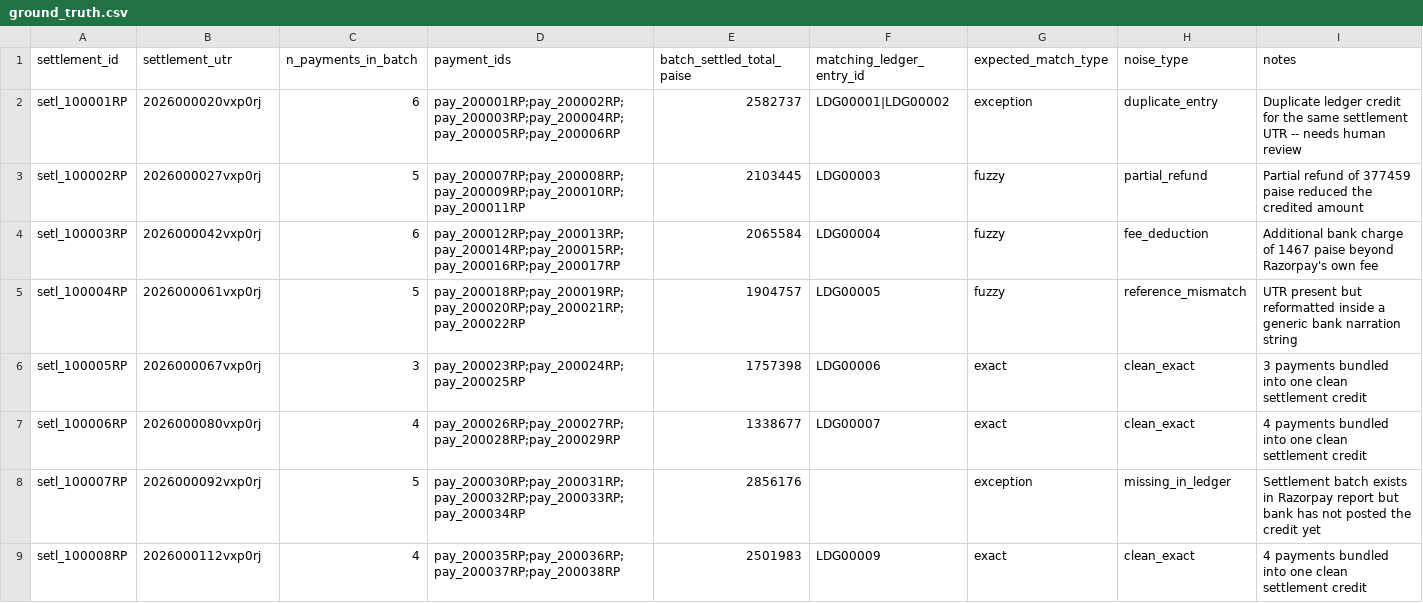
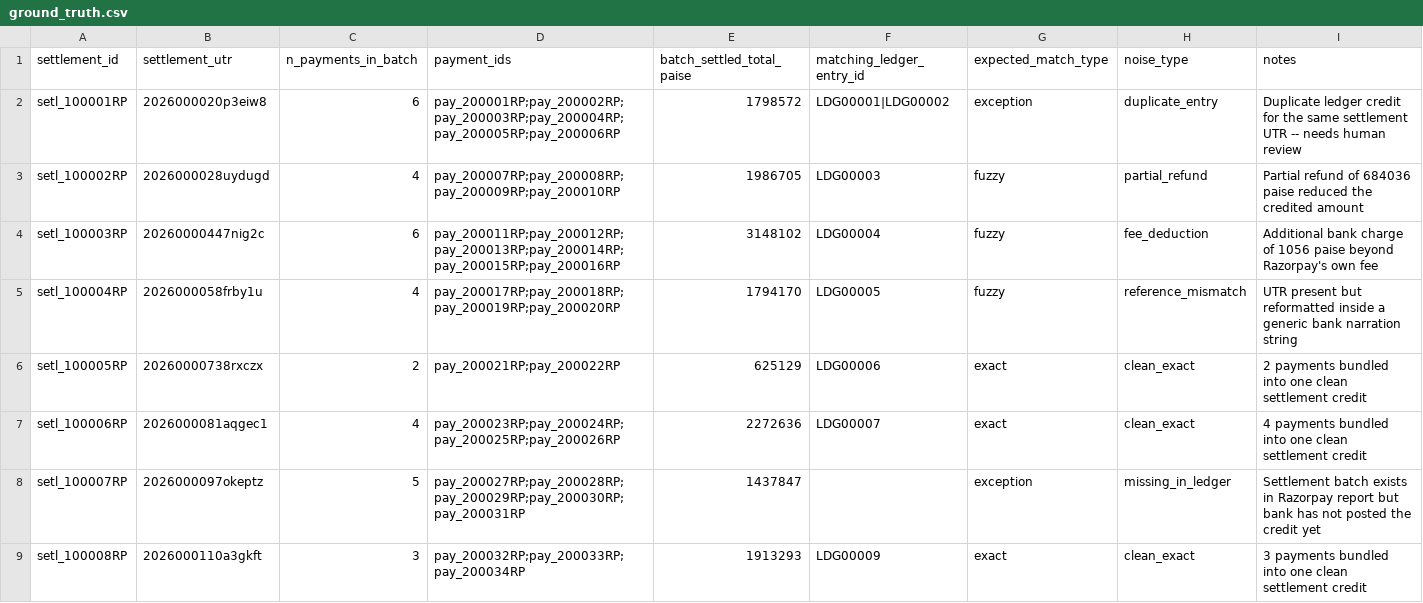
Before and after one commit to IshikaS2006/razorpay-reconcile-agent, a CSV file: data/generated/ground_truth.csv, drawn as a sheet; only a part is shown; the diff covers the shown part only.

```diff
--- a/data/generated/ground_truth.csv
+++ b/data/generated/ground_truth.csv
@@ -1,9 +1,9 @@
 settlement_id,settlement_utr,n_payments_in_batch,payment_ids,batch_settled_total_paise,matching_ledger_entry_id,expected_match_type,noise_type,notes
-setl_100001RP,2026000020vxp0rj,6,pay_200001RP;pay_200002RP;pay_200003RP;pay_200004RP;pay_200005RP;pay_200006RP,2582737,LDG00001|LDG00002,exception,duplicate_entry,Duplicate ledger credit for the same settlement UTR -- needs human review
-setl_100002RP,2026000027vxp0rj,5,pay_200007RP;pay_200008RP;pay_200009RP;pay_200010RP;pay_200011RP,2103445,LDG00003,fuzzy,partial_refund,Partial refund of 377459 paise reduced the credited amount
-setl_100003RP,2026000042vxp0rj,6,pay_200012RP;pay_200013RP;pay_200014RP;pay_200015RP;pay_200016RP;pay_200017RP,2065584,LDG00004,fuzzy,fee_deduction,Additional bank charge of 1467 paise beyond Razorpay's own fee
-setl_100004RP,2026000061vxp0rj,5,pay_200018RP;pay_200019RP;pay_200020RP;pay_200021RP;pay_200022RP,1904757,LDG00005,fuzzy,reference_mismatch,UTR present but reformatted inside a generic bank narration string
-setl_100005RP,2026000067vxp0rj,3,pay_200023RP;pay_200024RP;pay_200025RP,1757398,LDG00006,exact,clean_exact,3 payments bundled into one clean settlement credit
-setl_100006RP,2026000080vxp0rj,4,pay_200026RP;pay_200027RP;pay_200028RP;pay_200029RP,1338677,LDG00007,exact,clean_exact,4 payments bundled into one clean settlement credit
-setl_100007RP,2026000092vxp0rj,5,pay_200030RP;pay_200031RP;pay_200032RP;pay_200033RP;pay_200034RP,2856176,,exception,missing_in_ledger,Settlement batch exists in Razorpay report but bank has not posted the credit yet
-setl_100008RP,2026000112vxp0rj,4,pay_200035RP;pay_200036RP;pay_200037RP;pay_200038RP,2501983,LDG00009,exact,clean_exact,4 payments bundled into one clean settlement credit
+setl_100001RP,2026000020p3eiw8,6,pay_200001RP;pay_200002RP;pay_200003RP;pay_200004RP;pay_200005RP;pay_200006RP,1798572,LDG00001|LDG00002,exception,duplicate_entry,Duplicate ledger credit for the same settlement UTR -- needs human review
+setl_100002RP,2026000028uydugd,4,pay_200007RP;pay_200008RP;pay_200009RP;pay_200010RP,1986705,LDG00003,fuzzy,partial_refund,Partial refund of 684036 paise reduced the credited amount
+setl_100003RP,20260000447nig2c,6,pay_200011RP;pay_200012RP;pay_200013RP;pay_200014RP;pay_200015RP;pay_200016RP,3148102,LDG00004,fuzzy,fee_deduction,Additional bank charge of 1056 paise beyond Razorpay's own fee
+setl_100004RP,2026000058frby1u,4,pay_200017RP;pay_200018RP;pay_200019RP;pay_200020RP,1794170,LDG00005,fuzzy,reference_mismatch,UTR present but reformatted inside a generic bank narration string
+setl_100005RP,20260000738rxczx,2,pay_200021RP;pay_200022RP,625129,LDG00006,exact,clean_exact,2 payments bundled into one clean settlement credit
+setl_100006RP,2026000081aqgec1,4,pay_200023RP;pay_200024RP;pay_200025RP;pay_200026RP,2272636,LDG00007,exact,clean_exact,4 payments bundled into one clean settlement credit
+setl_100007RP,2026000097okeptz,5,pay_200027RP;pay_200028RP;pay_200029RP;pay_200030RP;pay_200031RP,1437847,,exception,missing_in_ledger,Settlement batch exists in Razorpay report but bank has not posted the credit yet
+setl_100008RP,2026000110a3gkft,3,pay_200032RP;pay_200033RP;pay_200034RP,1913293,LDG00009,exact,clean_exact,3 payments bundled into one clean settlement credit
```
Also changed, not shown: 51 edited cells elsewhere in this file, data/generated/bank_ledger.csv, data/generated/order_ground_truth.csv, 5 other files.
